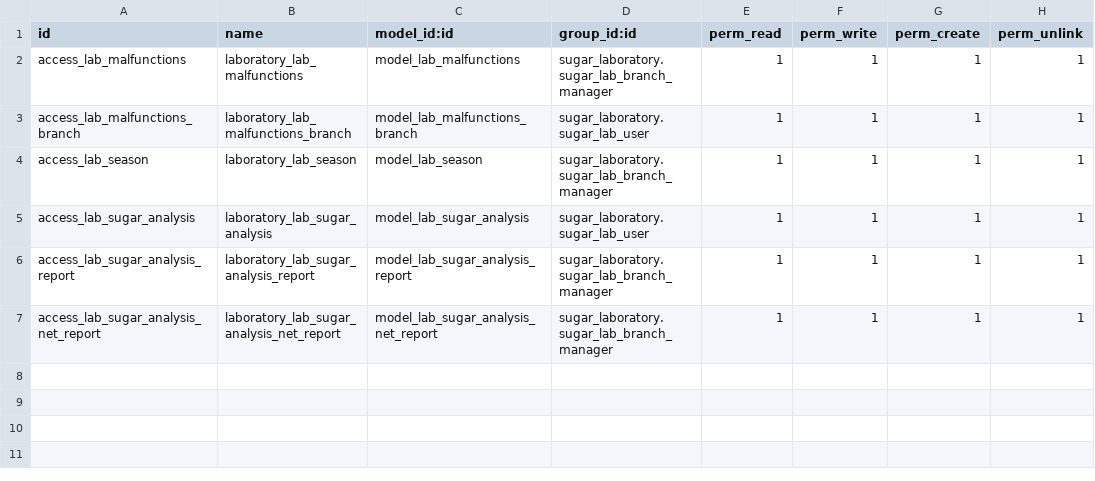
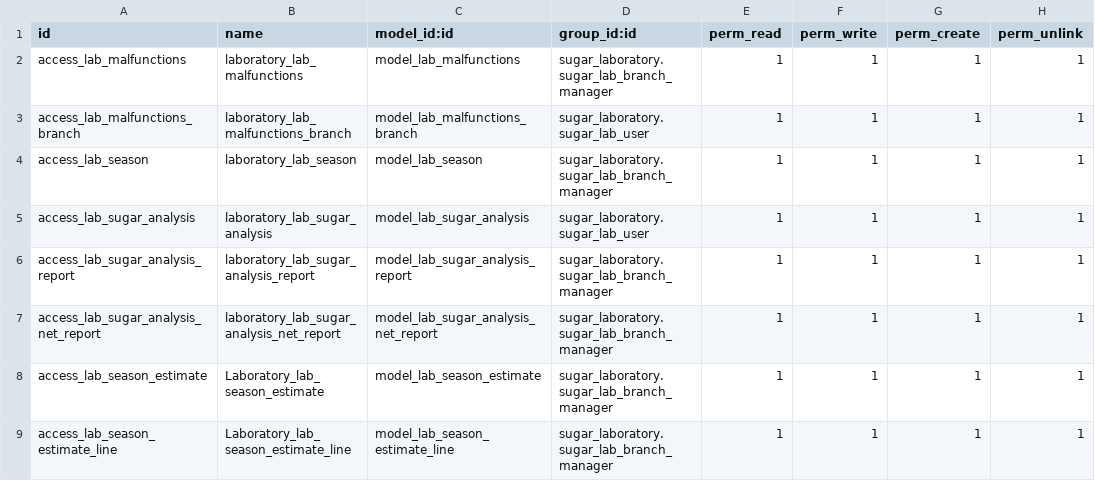
Before and after one commit to powerfulman86/sugar_laboratory, a CSV file: security/ir.model.access.csv, drawn as a sheet; the diff names each change by its address in the sheet, - before the commit and + after, or states it on an @@ line.

```diff
--- a/security/ir.model.access.csv
+++ b/security/ir.model.access.csv
+row 8: access_lab_season_estimate | Laboratory_lab_season_estimate | model_lab_season_estimate | sugar_laboratory.sugar_lab_branch_manager | 1 | 1 | 1 | 1
+row 9: access_lab_season_estimate_line | Laboratory_lab_season_estimate_line | model_lab_season_estimate_line | sugar_laboratory.sugar_lab_branch_manager | 1 | 1 | 1 | 1
```
Also changed, not shown: 11 other files.
